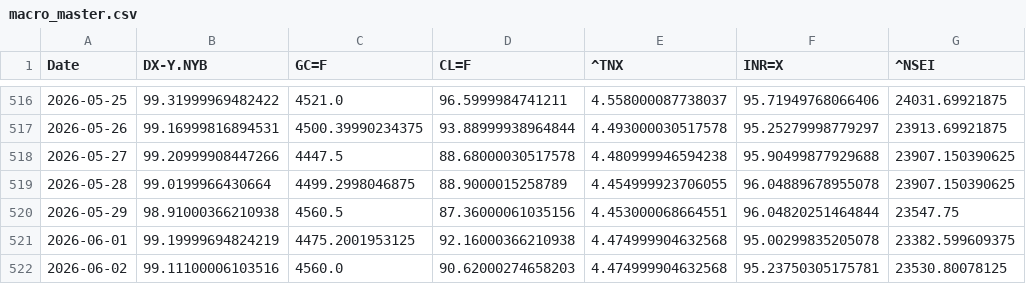
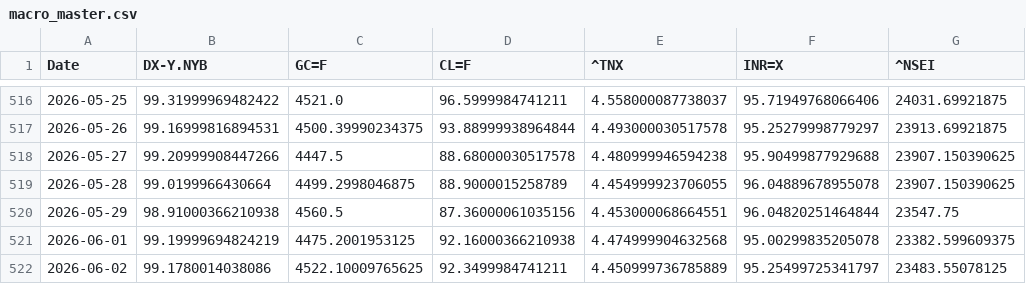
Before and after one commit to rhtjn3-sketch/Stock-Analysis, a CSV file: macro_master.csv, drawn as a sheet; only a part is shown, gaps mark what is left out.

```diff
--- a/macro_master.csv
+++ b/macro_master.csv
@@ -521,2 +521,2 @@ Date,DX-Y.NYB,GC=F,CL=F,^TNX,INR=X,^NSEI
 2026-06-01,99.19999694824219,4475.2001953125,92.16000366210938,4.474999904632568,95.00299835205078,23382.599609375
-2026-06-02,99.11100006103516,4560.0,90.62000274658203,4.474999904632568,95.23750305175781,23530.80078125
+2026-06-02,99.1780014038086,4522.10009765625,92.3499984741211,4.450999736785889,95.25499725341797,23483.55078125
```
Also changed, not shown: nifty_indices_master.csv, world_indices_master.csv, 4 other files.
